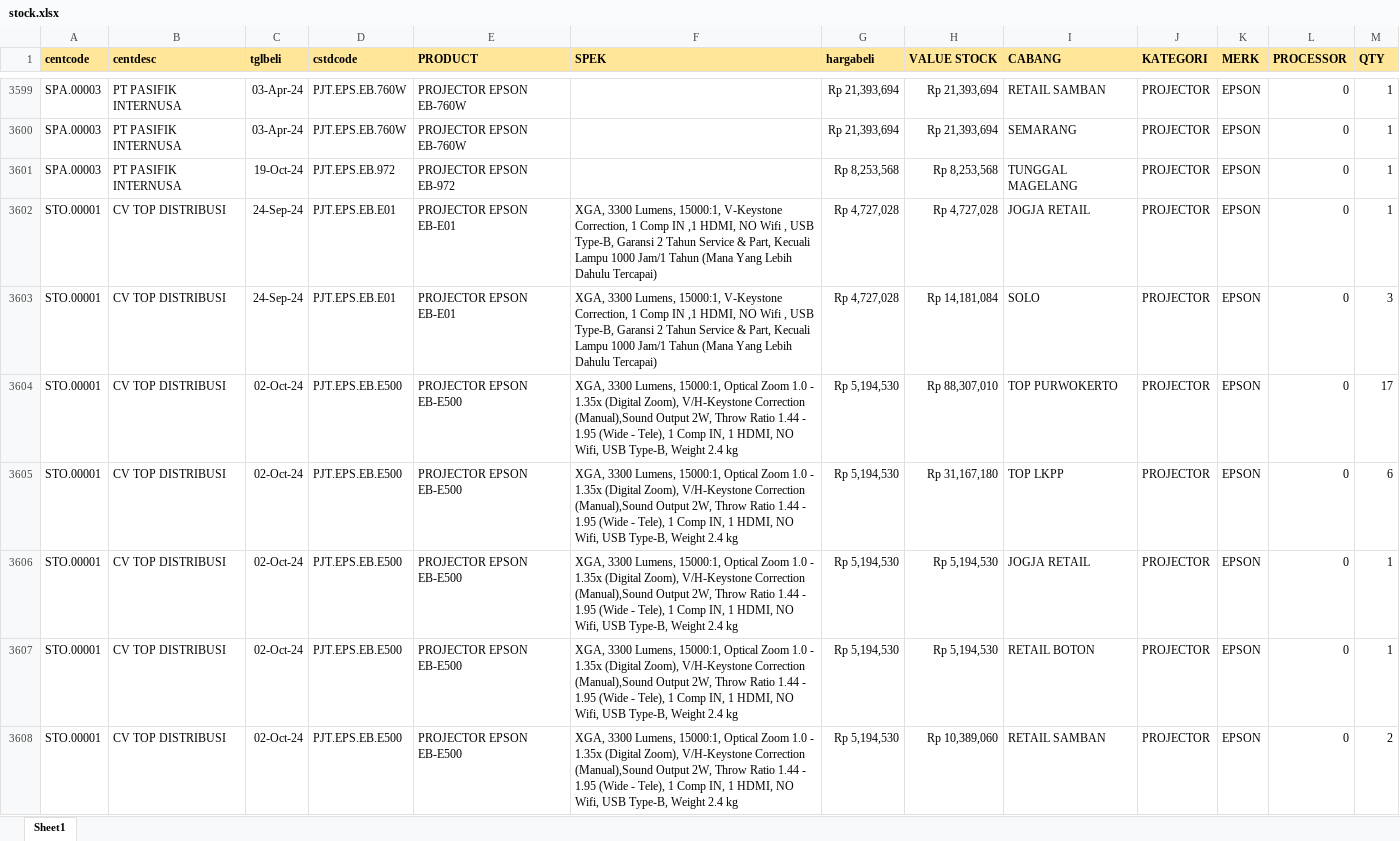
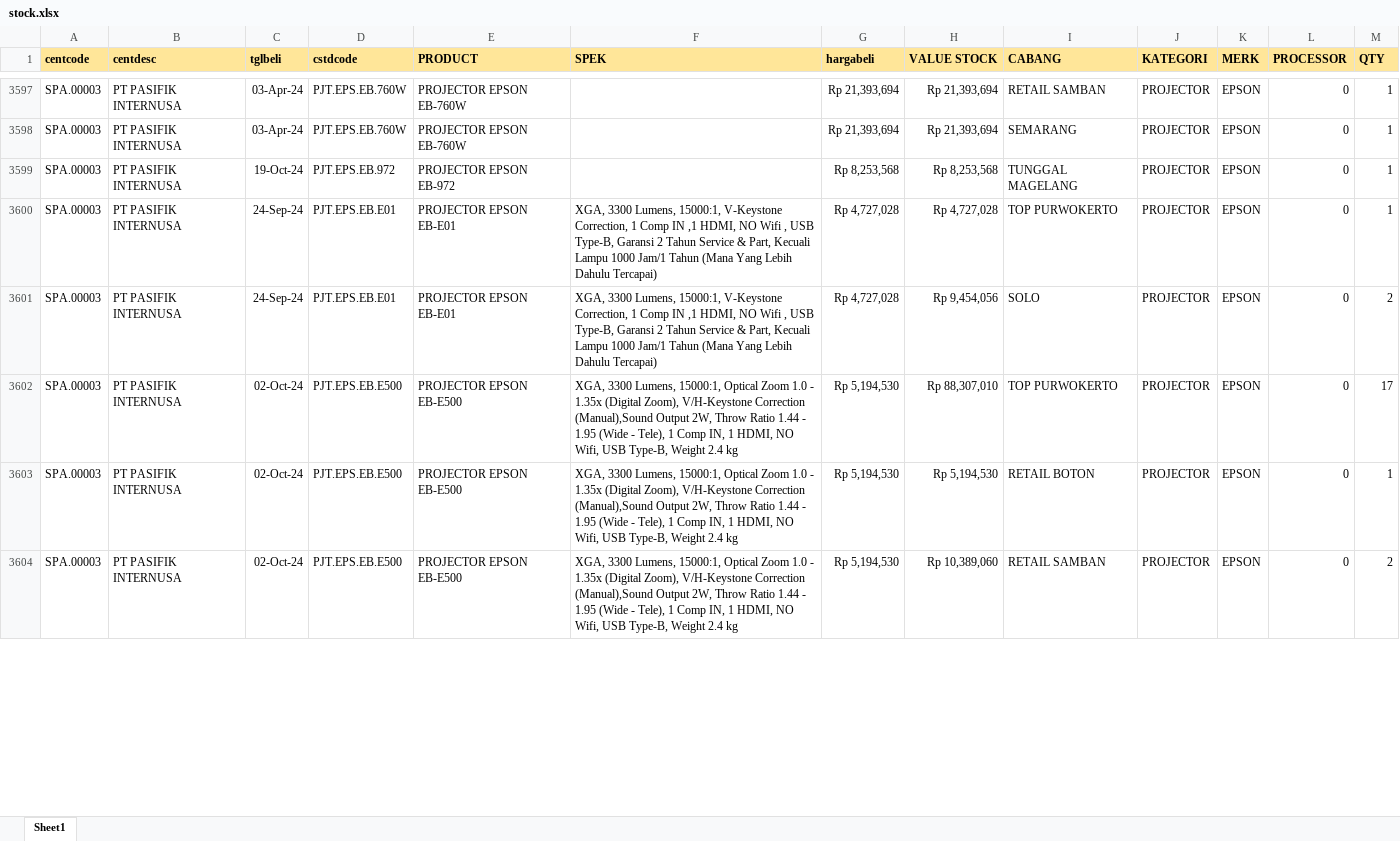
Before and after one commit to YoasAriel/Project-TOP, an Excel workbook: stock.xlsx, sheet Sheet1, drawn as a sheet; only a part is shown, gaps mark what is left out; values as stored, in another font and other column widths than the file's, no borders; removed rows and columns are numbered as before the commit, all else as after; the diff covers the shown part only; the diff names each change by its address in the sheet, - before the commit and + after, or states it on an @@ line.

```diff
--- a/stock.xlsx (sheet Sheet1)
+++ b/stock.xlsx (sheet Sheet1)
-A3600:A3602 (centcode): STO.00001
+A3600:A3602 (centcode): SPA.00003
-B3600:B3602 (centdesc): CV TOP DISTRIBUSI
+B3600:B3602 (centdesc): PT PASIFIK INTERNUSA
-I3600 (CABANG): JOGJA RETAIL
+I3600 (CABANG): TOP PURWOKERTO
-H3601 (VALUE STOCK): Rp 14,181,084
+H3601 (VALUE STOCK): Rp 9,454,056
-M3601 (QTY): 3
+M3601 (QTY): 2
-row 3605: STO.00001 | CV TOP DISTRIBUSI | 02-Oct-24 | PJT.EPS.EB.E500 | PROJECTOR EPSON EB-E500 | XGA, 3300 Lumens, 15000:1, Optical Zoom 1.0 - 1.35x (Digital Zoom), V/H-Keystone Correction (Manual),Sound Output 2W, Throw Ratio 1.44 - 1.95 (Wide - Tele), 1 Comp IN, 1 HDMI, NO Wifi, USB Type-B, Weight 2.4 kg | Rp 5,194,530 | Rp 31,167,180 | TOP LKPP | PROJECTOR | EPSON | 0 | 6
-row 3606: STO.00001 | CV TOP DISTRIBUSI | 02-Oct-24 | PJT.EPS.EB.E500 | PROJECTOR EPSON EB-E500 | XGA, 3300 Lumens, 15000:1, Optical Zoom 1.0 - 1.35x (Digital Zoom), V/H-Keystone Correction (Manual),Sound Output 2W, Throw Ratio 1.44 - 1.95 (Wide - Tele), 1 Comp IN, 1 HDMI, NO Wifi, USB Type-B, Weight 2.4 kg | Rp 5,194,530 | Rp 5,194,530 | JOGJA RETAIL | PROJECTOR | EPSON | 0 | 1
-A3603:A3604 (centcode): STO.00001
+A3603:A3604 (centcode): SPA.00003
-B3603:B3604 (centdesc): CV TOP DISTRIBUSI
+B3603:B3604 (centdesc): PT PASIFIK INTERNUSA
```
Also changed, not shown: 41 added rows, 52 removed rows and 471 edited cells elsewhere in this sheet.
